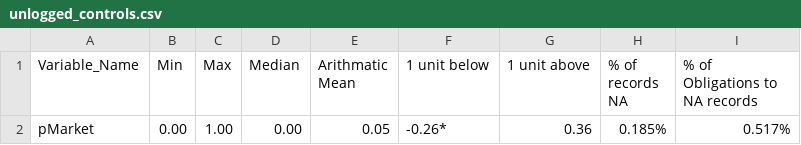
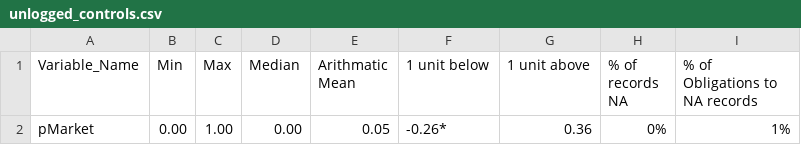
Before and after one commit to CSISdefense/Services, a CSV file: output/unlogged_controls.csv, drawn as a sheet.

```diff
--- a/output/unlogged_controls.csv
+++ b/output/unlogged_controls.csv
@@ -1,2 +1,2 @@
 "Variable_Name","Min","Max","Median","Arithmatic Mean","1 unit below","1 unit above","% of records NA","% of Obligations to NA records"
-"pMarket","0.00","1.00","0.00","0.05","-0.26*","0.36","0.185%","0.517%"
+"pMarket","0.00","1.00","0.00","0.05","-0.26*","0.36","0%","1%"
```
Also changed, not shown: output/NAICS3_summary.csv, output/hhi_summary.csv, 47 other files.
